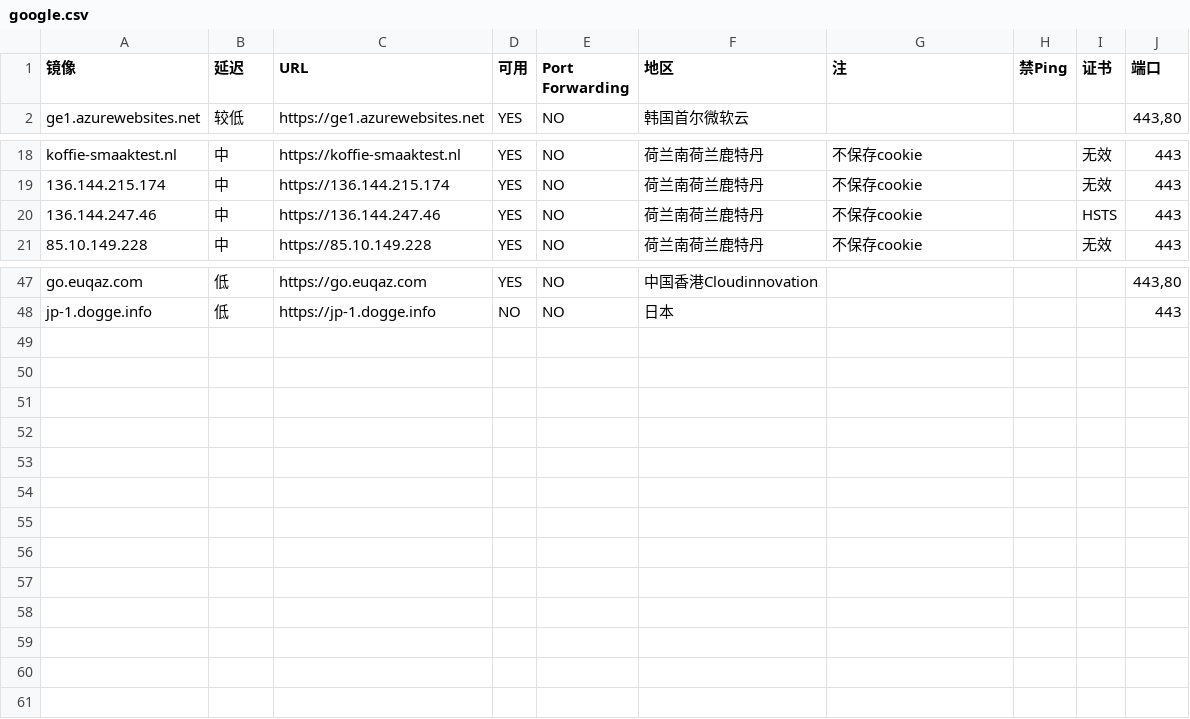
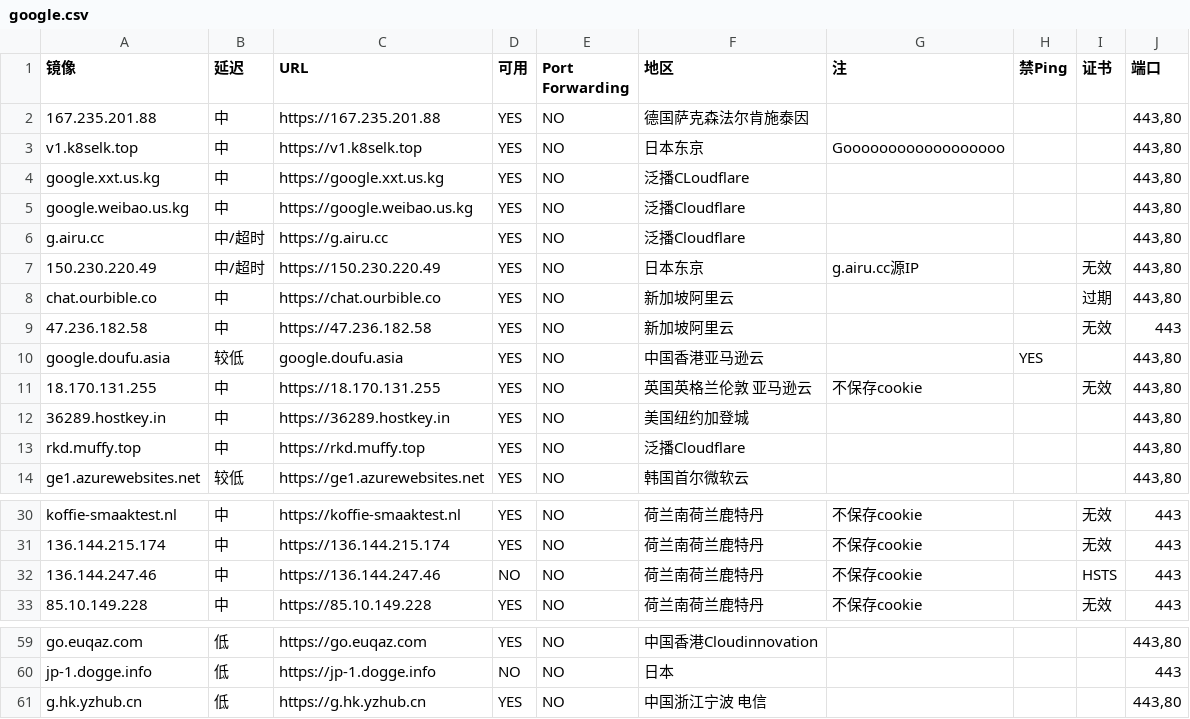
Before and after one commit to moi-si/gg-mirrors, a CSV file: google.csv, drawn as a sheet; only a part is shown, gaps mark what is left out.

Commit message:
add some sites

```diff
--- a/google.csv
+++ b/google.csv
@@ -1,2 +1,14 @@
 镜像,延迟,URL,可用,Port Forwarding,地区,注,禁Ping,证书,端口
+167.235.201.88,中,https://167.235.201.88,YES,NO,德国萨克森法尔肯施泰因,,,,"443,80"
+v1.k8selk.top,中,https://v1.k8selk.top,YES,NO,日本东京,Goooooooooooooooooo,,,"443,80"
+google.xxt.us.kg,中,https://google.xxt.us.kg,YES,NO,泛播CLoudflare,,,,"443,80"
+google.weibao.us.kg,中,https://google.weibao.us.kg,YES,NO,泛播Cloudflare,,,,"443,80"
+g.airu.cc,中/超时,https://g.airu.cc,YES,NO,泛播Cloudflare,,,,"443,80"
+150.230.220.49,中/超时,https://150.230.220.49,YES,NO,日本东京,g.airu.cc源IP,,无效,"443,80"
+chat.ourbible.co,中,https://chat.ourbible.co,YES,NO,新加坡阿里云,,,过期,"443,80"
+47.236.182.58,中,https://47.236.182.58,YES,NO,新加坡阿里云,,,无效,443
+google.doufu.asia,较低,google.doufu.asia,YES,NO,中国香港亚马逊云,,YES,,"443,80"
+18.170.131.255,中,https://18.170.131.255,YES,NO,英国英格兰伦敦 亚马逊云,不保存cookie,,无效,"443,80"
+36289.hostkey.in,中,https://36289.hostkey.in,YES,NO,美国纽约加登城,,,,"443,80"
+rkd.muffy.top,中,https://rkd.muffy.top,YES,NO,泛播Cloudflare,,,,"443,80"
 ge1.azurewebsites.net,较低,https://ge1.azurewebsites.net,YES,NO,韩国首尔微软云,,,,"443,80"
@@ -19,3 +31,3 @@ koffie-smaaktest.nl,中,https://koffie-smaaktest.nl,YES,NO,荷兰南荷兰鹿特
 136.144.215.174,中,https://136.144.215.174,YES,NO,荷兰南荷兰鹿特丹,不保存cookie,,无效,443
-136.144.247.46,中,https://136.144.247.46,YES,NO,荷兰南荷兰鹿特丹,不保存cookie,,HSTS,443
+136.144.247.46,中,https://136.144.247.46,NO,NO,荷兰南荷兰鹿特丹,不保存cookie,,HSTS,443
 85.10.149.228,中,https://85.10.149.228,YES,NO,荷兰南荷兰鹿特丹,不保存cookie,,无效,443
@@ -48 +60,2 @@ go.euqaz.com,低,https://go.euqaz.com,YES,NO,中国香港Cloudinnovation,,,,"443
 jp-1.dogge.info,低,https://jp-1.dogge.info,NO,NO,日本,,,,443
+g.hk.yzhub.cn,低,https://g.hk.yzhub.cn,YES,NO,中国浙江宁波 电信,,,,"443,80"
```
